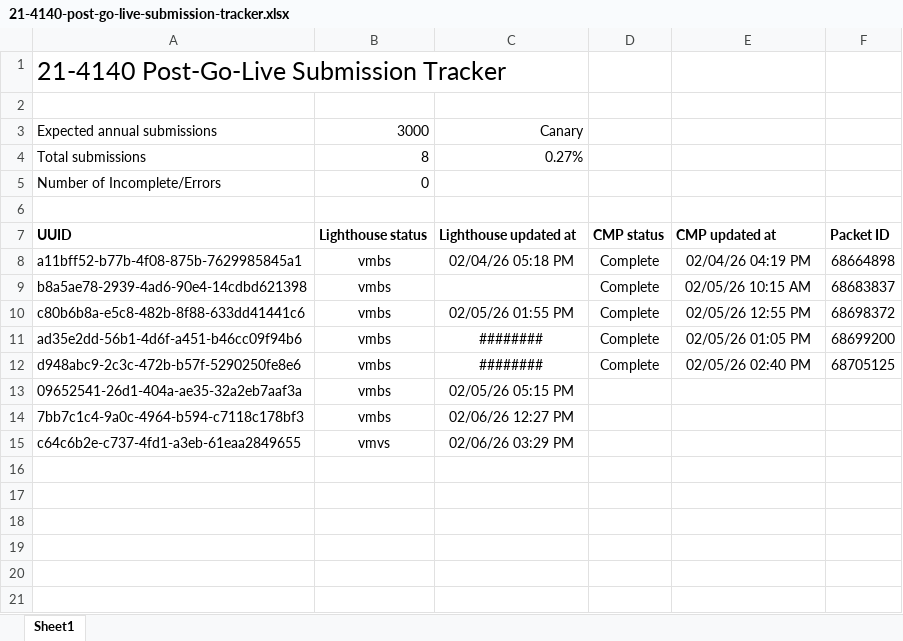
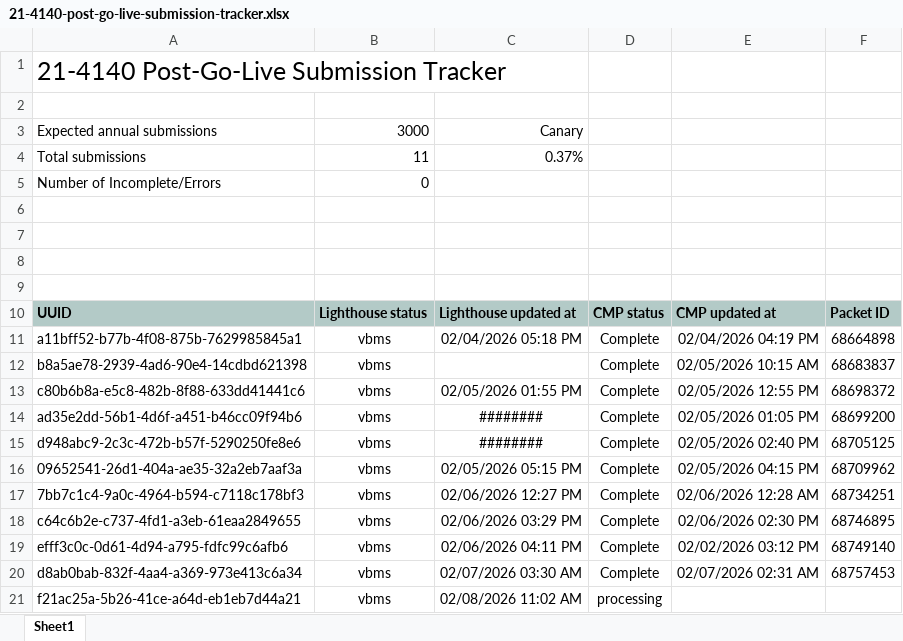
Before and after one commit to Ninjaneer321/va.gov-team, an Excel workbook: teams/benefits-portfolio/benefits-intake-optimization-pingwind/post-go-live/21-4140/21-4140-post-go-live-submission-tracker.xlsx, sheet Sheet1, drawn as a sheet; values as stored, in another font and other column widths than the file's, no borders; addresses are those after the commit; the diff names each change by its address in the sheet, - before the commit and + after, or states it on an @@ line.

Commit message:
21-4140 post-go-live fix typos

```diff
--- a/teams/benefits-portfolio/benefits-intake-optimization-pingwind/post-go-live/21-4140/21-4140-post-go-live-submission-tracker.xlsx (sheet Sheet1)
+++ b/teams/benefits-portfolio/benefits-intake-optimization-pingwind/post-go-live/21-4140/21-4140-post-go-live-submission-tracker.xlsx (sheet Sheet1)
-B4: 8
+B4: 11
-C4: 0.27%
+C4: 0.37%
+row 7: (empty)
+row 8: (empty)
+row 9: (empty)
-A10:F10 fill: none
+A10:F10 fill: #B3CAC7
-B11:B17: vmbs
+B11:B17: vbms
-C11: 02/04/26 05:18 PM
+C11: 02/04/2026 05:18 PM
-E11: 02/04/26 04:19 PM
+E11: 02/04/2026 04:19 PM
-E12: 02/05/26 10:15 AM
+E12: 02/05/2026 10:15 AM
-C13: 02/05/26 01:55 PM
+C13: 02/05/2026 01:55 PM
-E13: 02/05/26 12:55 PM
+E13: 02/05/2026 12:55 PM
-E14: 02/05/26 01:05 PM
+E14: 02/05/2026 01:05 PM
-E15: 02/05/26 02:40 PM
+E15: 02/05/2026 02:40 PM
-C16: 02/05/26 05:15 PM
+C16: 02/05/2026 05:15 PM
-D16:D18: (empty)
+D16:D18: Complete
-E16: (empty)
+E16: 02/05/2026 04:15 PM
-F16: (empty)
+F16: 68709962
-C17: 02/06/26 12:27 PM
+C17: 02/06/2026 12:27 PM
-E17: (empty)
+E17: 02/06/2026 12:28 AM
-F17: (empty)
+F17: 68734251
-B18: vmvs
+B18: vbms
-C18: 02/06/26 03:29 PM
+C18: 02/06/2026 03:29 PM
-E18: (empty)
+E18: 02/06/2026 02:30 PM
-F18: (empty)
+F18: 68746895
+row 19: efff3c0c-0d61-4d94-a795-fdfc99c6afb6 | vbms | 02/06/2026 04:11 PM | Complete | 02/02/2026 03:12 PM | 68749140
+row 20: d8ab0bab-832f-4aa4-a369-973e413c6a34 | vbms | 02/07/2026 03:30 AM | Complete | 02/07/2026 02:31 AM | 68757453
+row 21: f21ac25a-5b26-41ce-a64d-eb1eb7d44a21 | vbms | 02/08/2026 11:02 AM | processing
```
Also changed, not shown: 1 other file.
